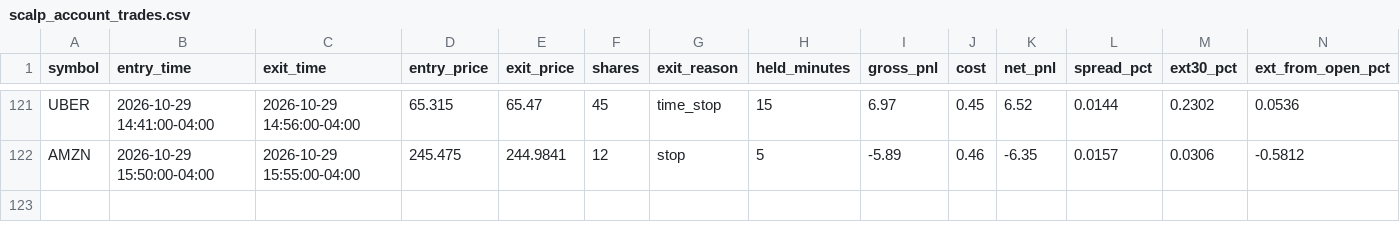
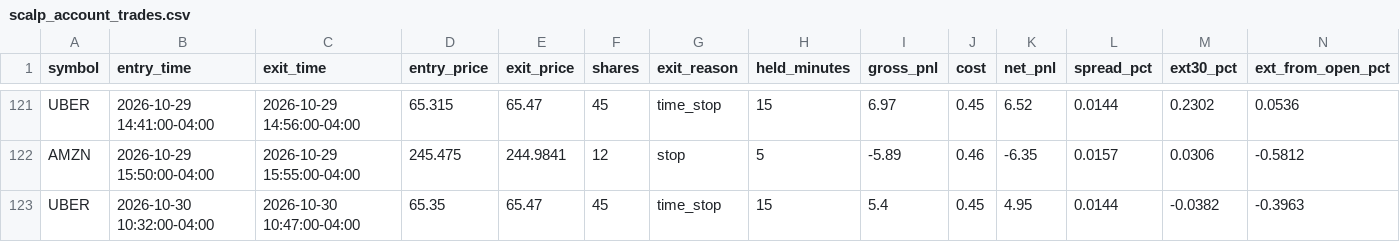
Before and after one commit to njdfan1711-cpu/Fin, a CSV file: scalping/scalp_account_trades.csv, drawn as a sheet; only a part is shown, gaps mark what is left out; the diff names each change by its address in the sheet, - before the commit and + after, or states it on an @@ line.

```diff
--- a/scalping/scalp_account_trades.csv
+++ b/scalping/scalp_account_trades.csv
+row 123: UBER | 2026-10-30 10:32:00-04:00 | 2026-10-30 10:47:00-04:00 | 65.35 | 65.47 | 45 | time_stop | 15 | 5.4 | 0.45 | 4.95 | 0.0144 | -0.0382 | -0.3963
```
Also changed, not shown: scalping/scalp_backtest_trades.csv, scalping/scalp_backtest_trail_trades.csv, 8 other files.
